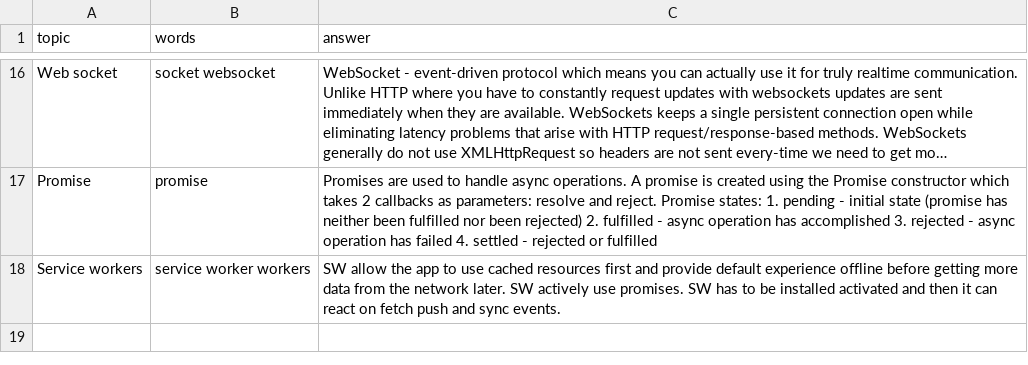
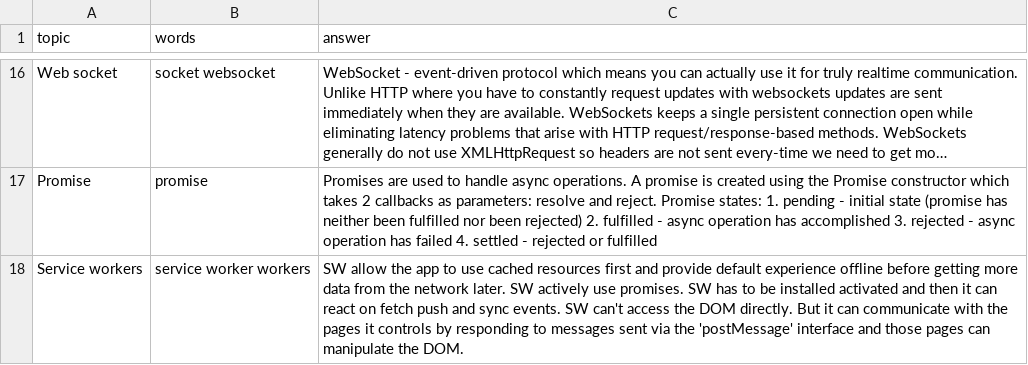
Before and after one commit to DzmitryAlifer/tech-interview-helper, a CSV file: src/assets/js/answers.csv, drawn as a sheet; only a part is shown, gaps mark what is left out; long unchanged cells end in …; the diff names each change by its address in the sheet, - before the commit and + after, or states it on an @@ line.

```diff
--- a/src/assets/js/answers.csv
+++ b/src/assets/js/answers.csv
-C18 (answer): …sync events.
+C18 (answer): …sync events. SW can't access the DOM directly. But it can communicate with the pages it controls by responding to messages sent via the 'postMessage' interface and those pages can manipulate the DOM.
```
